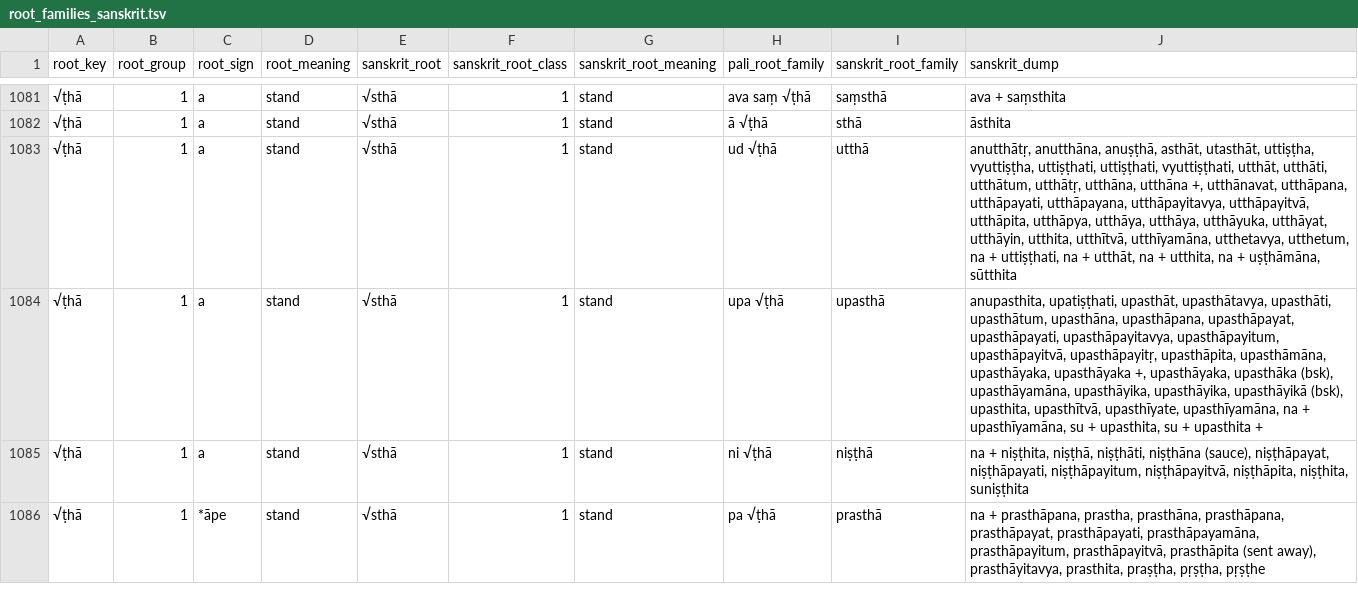
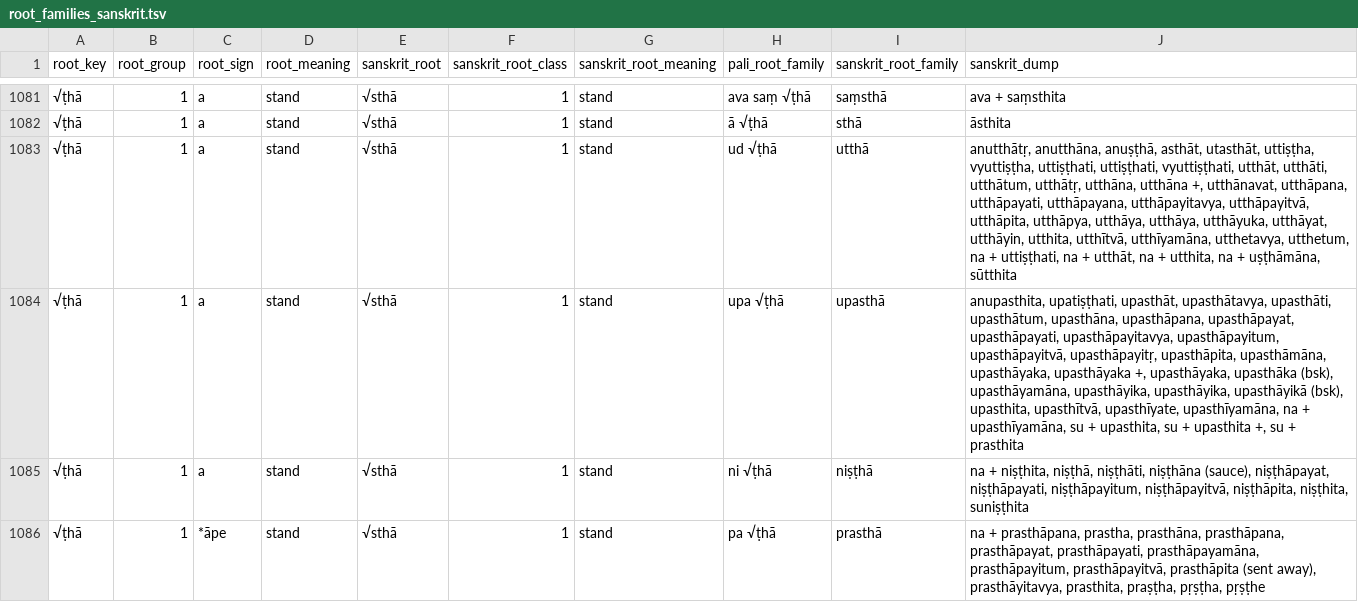
Before and after one commit to digitalpalidictionary/dpd-db, a TSV file: db/sanskrit/root_families_sanskrit.tsv, drawn as a sheet; only a part is shown, gaps mark what is left out; the diff covers the shown part only.

```diff
--- a/db/sanskrit/root_families_sanskrit.tsv
+++ b/db/sanskrit/root_families_sanskrit.tsv
@@ -1083,3 +1083,3 @@ root_key	root_group	root_sign	root_meaning	sanskrit_root	sanskrit_root_class	san
 √ṭhā	1	a	stand	√sthā	1	stand	ud √ṭhā	utthā	anutthātṛ, anutthāna, anuṣṭhā, asthāt, utasthāt, uttiṣṭha, vyuttiṣṭha, uttiṣṭhati, uttiṣṭhati, vyuttiṣṭhati, utthāt, utthāti, utthātum, utthātṛ, utthāna, utthāna +, utthānavat, utthāpana, utthāpayati, utthāpayana, utthāpayitavya, utthāpayitvā, utthāpita, utthāpya, utthāya, utthāya, utthāyuka, utthāyat, utthāyin, utthita, utthītvā, utthīyamāna, utthetavya, utthetum, na + uttiṣṭhati, na + utthāt, na + utthita, na + uṣṭhāmāna, sūtthita
-√ṭhā	1	a	stand	√sthā	1	stand	upa √ṭhā	upasthā	anupasthita, upatiṣṭhati, upasthāt, upasthātavya, upasthāti, upasthātum, upasthāna, upasthāpana, upasthāpayat, upasthāpayati, upasthāpayitavya, upasthāpayitum, upasthāpayitvā, upasthāpayitṛ, upasthāpita, upasthāmāna, upasthāyaka, upasthāyaka +, upasthāyaka, upasthāka (bsk), upasthāyamāna, upasthāyika, upasthāyika, upasthāyikā (bsk), upasthita, upasthītvā, upasthīyate, upasthīyamāna, na + upasthīyamāna, su + upasthita, su + upasthita +
+√ṭhā	1	a	stand	√sthā	1	stand	upa √ṭhā	upasthā	anupasthita, upatiṣṭhati, upasthāt, upasthātavya, upasthāti, upasthātum, upasthāna, upasthāpana, upasthāpayat, upasthāpayati, upasthāpayitavya, upasthāpayitum, upasthāpayitvā, upasthāpayitṛ, upasthāpita, upasthāmāna, upasthāyaka, upasthāyaka +, upasthāyaka, upasthāka (bsk), upasthāyamāna, upasthāyika, upasthāyika, upasthāyikā (bsk), upasthita, upasthītvā, upasthīyate, upasthīyamāna, na + upasthīyamāna, su + upasthita, su + upasthita +, su + prasthita
 √ṭhā	1	a	stand	√sthā	1	stand	ni √ṭhā	niṣṭhā	na + niṣṭhita, niṣṭhā, niṣṭhāti, niṣṭhāna (sauce), niṣṭhāpayat, niṣṭhāpayati, niṣṭhāpayitum, niṣṭhāpayitvā, niṣṭhāpita, niṣṭhita, suniṣṭhita
```
Also changed, not shown: 11 edited cells elsewhere in this file, db_tests/db_tests_columns.tsv, tools/compound_type_manager.tsv, 2 other files.
